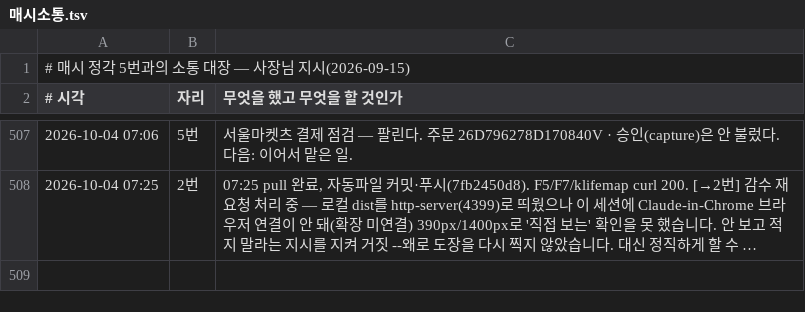
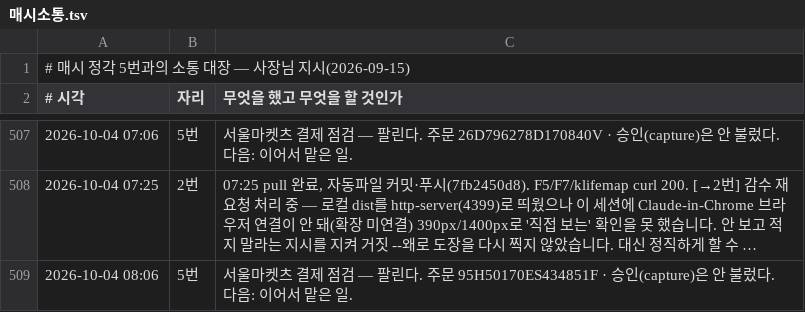
Before and after one commit to parkintaek2-gif/parkintaek2-gif.github.io, a TSV file: docs/매시소통.tsv, drawn as a sheet; only a part is shown, gaps mark what is left out; long unchanged cells end in …; the diff names each change by its address in the sheet, - before the commit and + after, or states it on an @@ line.

```diff
--- a/docs/매시소통.tsv
+++ b/docs/매시소통.tsv
+row 509: 2026-10-04 08:06 | 5번 | 서울마켓츠 결제 점검 — 팔린다. 주문 95H50170ES434851F · 승인(capture)은 안 불렀다. 다음: 이어서 맡은 일.
```
Also changed, not shown: docs/손님길점검.tsv, 7 other files.
